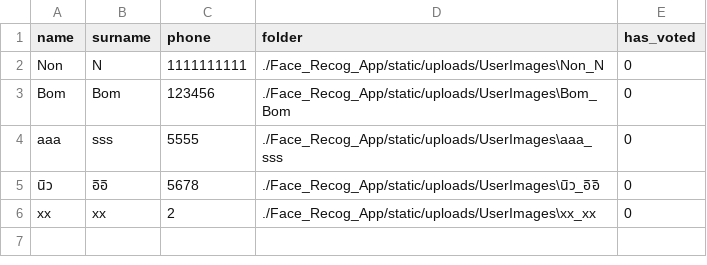
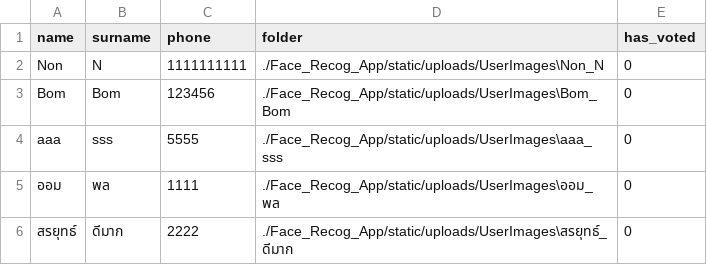
Before and after one commit to SoraP1510/ElectionAppFinal, a CSV file: Face_Recog_App/static/uploads/UserImages/users.csv, drawn as a sheet; removed rows and columns are numbered as before the commit, all else as after; the diff names each change by its address in the sheet, - before the commit and + after, or states it on an @@ line.

```diff
--- a/Face_Recog_App/static/uploads/UserImages/users.csv
+++ b/Face_Recog_App/static/uploads/UserImages/users.csv
-row 5: นิว | อิอิ | 5678 | ./Face_Recog_App/static/uploads/UserImages\นิว_อิอิ | 0
-row 6: xx | xx | 2 | ./Face_Recog_App/static/uploads/UserImages\xx_xx | 0
+row 5: ออม | พล | 1111 | ./Face_Recog_App/static/uploads/UserImages\ออม_พล | 0
+row 6: สรยุทธ์ | ดีมาก | 2222 | ./Face_Recog_App/static/uploads/UserImages\สรยุทธ์_ดีมาก | 0
```
Also changed, not shown: 37 other files.
